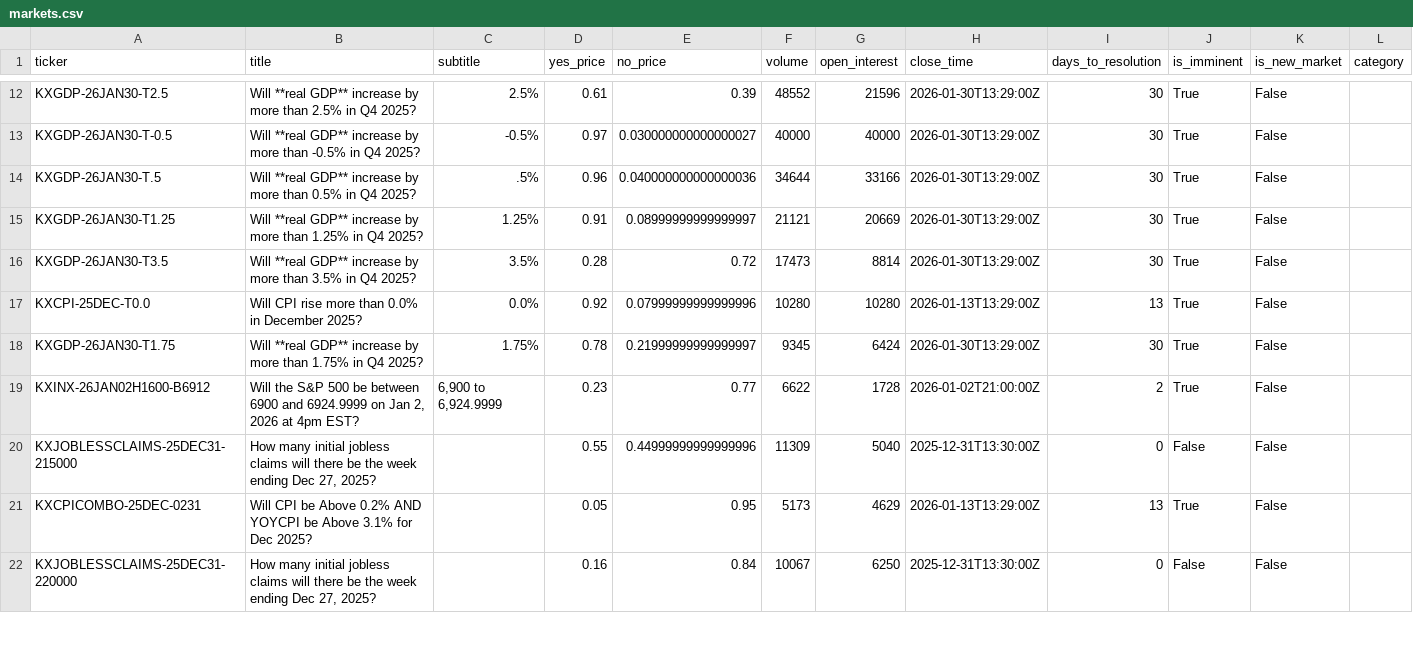
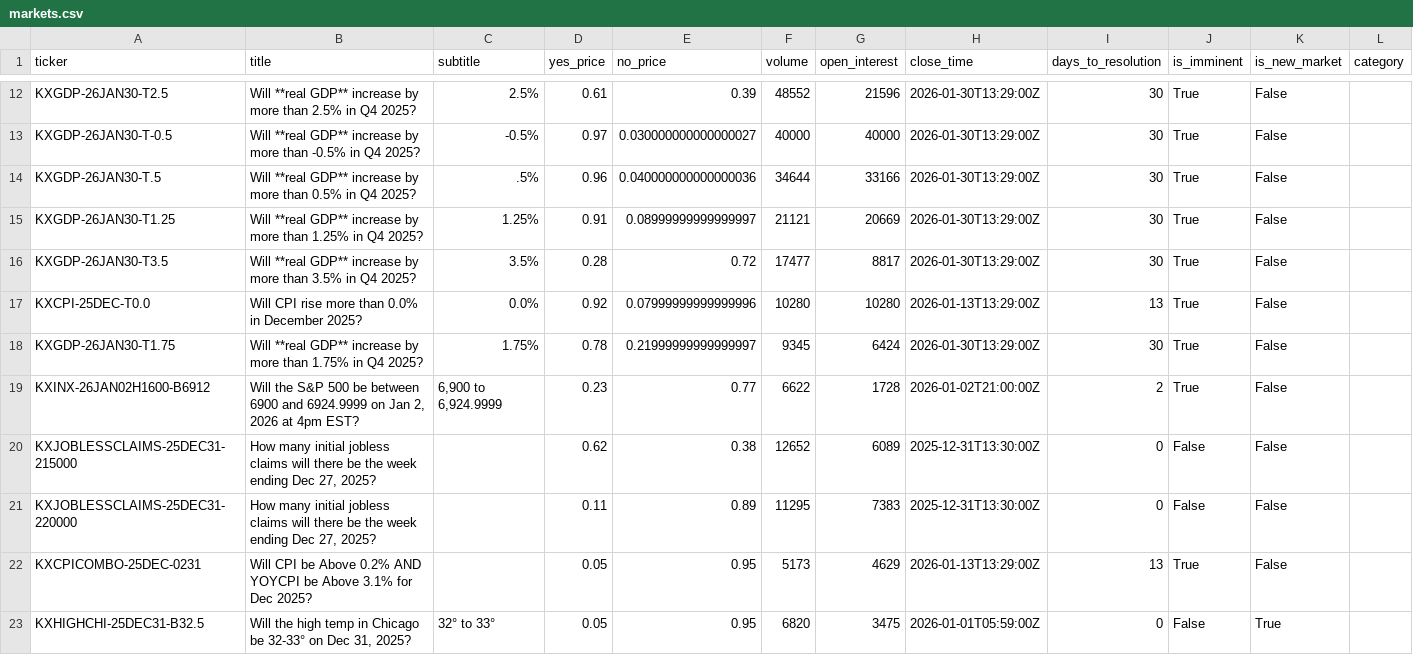
Before and after one commit to ChunTungZhuangLeo/moondev_follow, a CSV file: src/data/kalshiv2_live_1227/markets.csv, drawn as a sheet; only a part is shown, gaps mark what is left out; the diff covers the shown part only.

```diff
--- a/src/data/kalshiv2_live_1227/markets.csv
+++ b/src/data/kalshiv2_live_1227/markets.csv
@@ -15,3 +15,3 @@ KXGDP-26JAN30-T.5,Will **real GDP** increase by more than 0.5% in Q4 2025?,.5%,0
 KXGDP-26JAN30-T1.25,Will **real GDP** increase by more than 1.25% in Q4 2025?,1.25%,0.91,0.08999999999999997,21121,20669,2026-01-30T13:29:00Z,30,True,False,
-KXGDP-26JAN30-T3.5,Will **real GDP** increase by more than 3.5% in Q4 2025?,3.5%,0.28,0.72,17473,8814,2026-01-30T13:29:00Z,30,True,False,
+KXGDP-26JAN30-T3.5,Will **real GDP** increase by more than 3.5% in Q4 2025?,3.5%,0.28,0.72,17477,8817,2026-01-30T13:29:00Z,30,True,False,
 KXCPI-25DEC-T0.0,Will CPI rise more than 0.0% in December 2025?,0.0%,0.92,0.07999999999999996,10280,10280,2026-01-13T13:29:00Z,13,True,False,
@@ -19,4 +19,5 @@ KXGDP-26JAN30-T1.75,Will **real GDP** increase by more than 1.75% in Q4 2025?,1.
 KXINX-26JAN02H1600-B6912,"Will the S&P 500 be between 6900 and 6924.9999 on Jan 2, 2026 at 4pm EST?","6,900 to 6,924.9999",0.23,0.77,6622,1728,2026-01-02T21:00:00Z,2,True,False,
-KXJOBLESSCLAIMS-25DEC31-215000,"How many initial jobless claims will there be the week ending Dec 27, 2025?",,0.55,0.44999999999999996,11309,5040,2025-12-31T13:30:00Z,0,False,False,
+KXJOBLESSCLAIMS-25DEC31-215000,"How many initial jobless claims will there be the week ending Dec 27, 2025?",,0.62,0.38,12652,6089,2025-12-31T13:30:00Z,0,False,False,
+KXJOBLESSCLAIMS-25DEC31-220000,"How many initial jobless claims will there be the week ending Dec 27, 2025?",,0.11,0.89,11295,7383,2025-12-31T13:30:00Z,0,False,False,
 KXCPICOMBO-25DEC-0231,Will CPI be Above 0.2% AND YOYCPI be Above 3.1% for Dec 2025?,,0.05,0.95,5173,4629,2026-01-13T13:29:00Z,13,True,False,
-KXJOBLESSCLAIMS-25DEC31-220000,"How many initial jobless claims will there be the week ending Dec 27, 2025?",,0.16,0.84,10067,6250,2025-12-31T13:30:00Z,0,False,False,
+KXHIGHCHI-25DEC31-B32.5,"Will the high temp in Chicago be 32-33° on Dec 31, 2025?",32° to 33°,0.05,0.95,6820,3475,2026-01-01T05:59:00Z,0,False,True,
```
Also changed, not shown: 3 added rows, 4 removed rows and 39 edited cells elsewhere in this file, src/data/kalshiv2_live_1227/price_history.csv, src/data/kalshiv2_live_1227/trades.csv, 1 other file.
